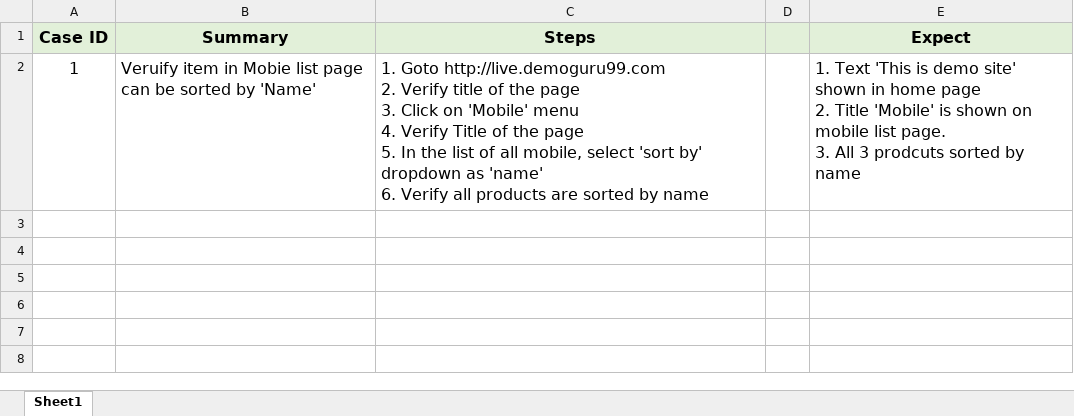
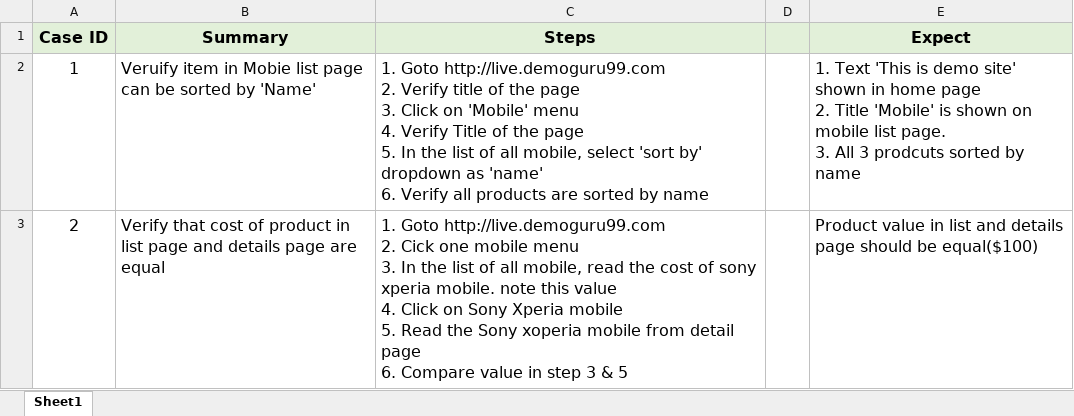
Before and after one commit to guorui9016/Guru99_Ecommerce_Java_Demo, an Excel workbook: Guru99_Live_Project_Demo_TestCase.xlsx, sheet Sheet1, drawn as a sheet; values as stored, in another font and other column widths than the file's, no borders; ↵ is a line break in a cell; the diff names each change by its address in the sheet, - before the commit and + after, or states it on an @@ line.

Commit message:
Add test case 2

```diff
--- a/Guru99_Live_Project_Demo_TestCase.xlsx (sheet Sheet1)
+++ b/Guru99_Live_Project_Demo_TestCase.xlsx (sheet Sheet1)
+row 3: 2 | Verify that cost of product in list page and details page are equal | 1. Goto http://live.demoguru99.com ↵ 2. Cick one mobile menu ↵ 3. In the list of all mobile, read the cost of sony xperia mobile. note this value ↵ 4. Click on Sony Xperia mobile ↵ 5. Read the Sony xoperia mobile from detail page ↵ 6. Compare value in step 3 & 5 |  | Product value in list and details page should be equal($100)
```
Also changed, not shown: 5 other files.
